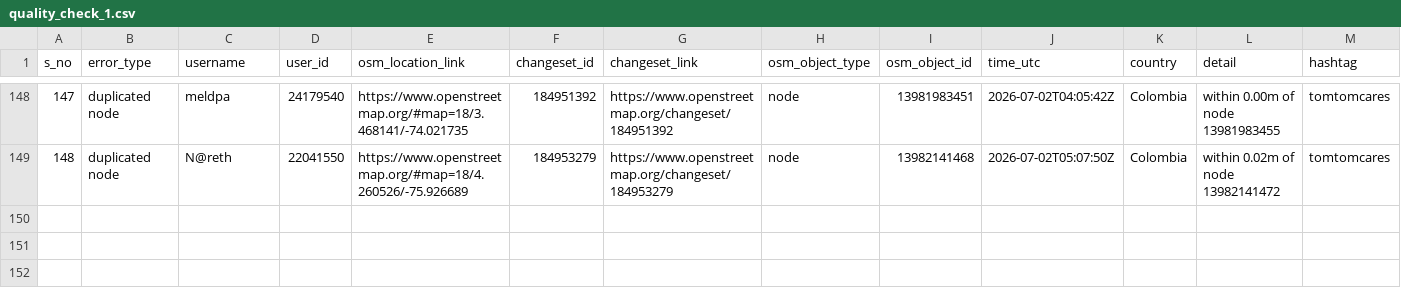
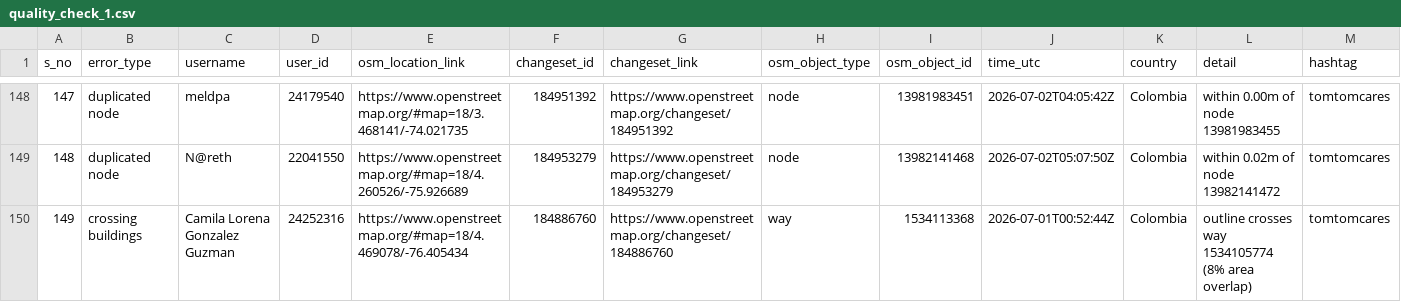
Before and after one commit to KingVik-Planet/OSM_QC_tomtomcares, a CSV file: data/quality_check_1.csv, drawn as a sheet; only a part is shown, gaps mark what is left out.

```diff
--- a/data/quality_check_1.csv
+++ b/data/quality_check_1.csv
@@ -149 +149,2 @@ s_no,error_type,username,user_id,osm_location_link,changeset_id,changeset_link,o
 148,duplicated node,N@reth,22041550,https://www.openstreetmap.org/#map=18/4.260526/-75.926689,184953279,https://www.openstreetmap.org/changeset/184953279,node,13982141468,2026-07-02T05:07:50Z,Colombia,within 0.02m of node 13982141472,tomtomcares
+149,crossing buildings,Camila Lorena Gonzalez Guzman,24252316,https://www.openstreetmap.org/#map=18/4.469078/-76.405434,184886760,https://www.openstreetmap.org/changeset/184886760,way,1534113368,2026-07-01T00:52:44Z,Colombia,outline crosses way 1534105774 (8% area overlap),tomtomcares
```
Also changed, not shown: 3 other files.
